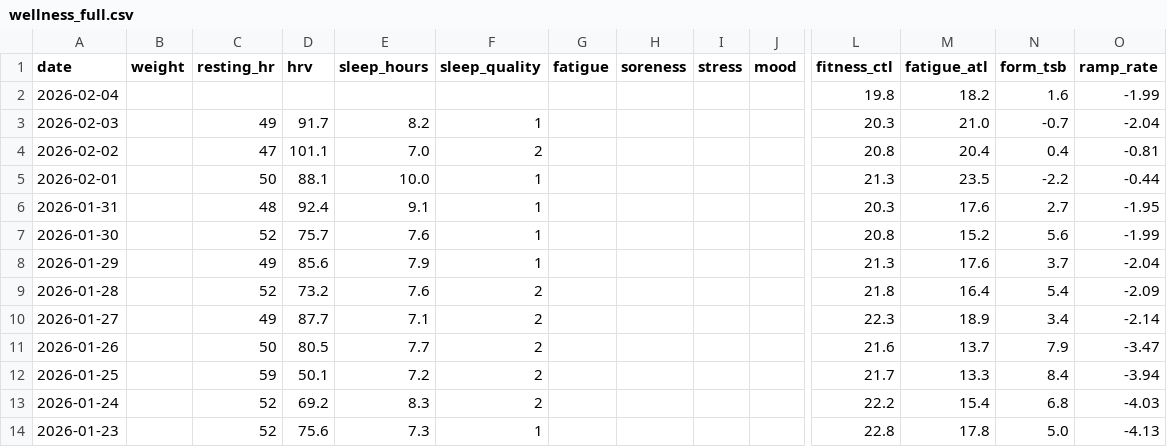
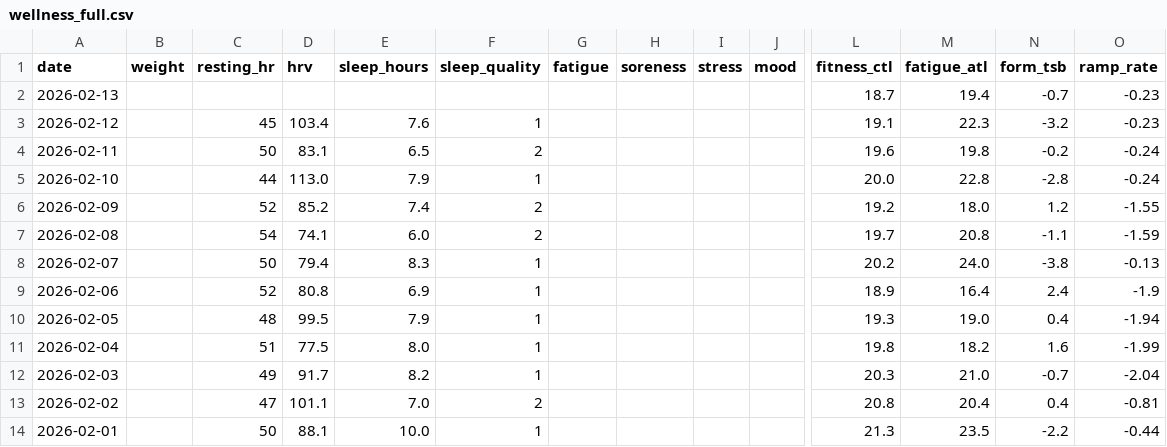
Before and after one commit to basch1117/trainingdata, a CSV file: wellness_full.csv, drawn as a sheet; only a part is shown, gaps mark what is left out; the shorter side is filled out with more unchanged rows; addresses are those after the commit; rows hold the shown columns only; the diff names each change by its address in the sheet, - before the commit and + after, or states it on an @@ line.

Commit message:
Update training data 2026-02-13

```diff
--- a/wellness_full.csv
+++ b/wellness_full.csv
+row 2: 2026-02-13 |  |  |  |  |  |  |  |  |  | 18.7 | 19.4 | -0.7 | -0.23
+row 3: 2026-02-12 |  | 45 | 103.4 | 7.6 | 1 |  |  |  |  | 19.1 | 22.3 | -3.2 | -0.23
+row 4: 2026-02-11 |  | 50 | 83.1 | 6.5 | 2 |  |  |  |  | 19.6 | 19.8 | -0.2 | -0.24
+row 5: 2026-02-10 |  | 44 | 113.0 | 7.9 | 1 |  |  |  |  | 20.0 | 22.8 | -2.8 | -0.24
+row 6: 2026-02-09 |  | 52 | 85.2 | 7.4 | 2 |  |  |  |  | 19.2 | 18.0 | 1.2 | -1.55
+row 7: 2026-02-08 |  | 54 | 74.1 | 6.0 | 2 |  |  |  |  | 19.7 | 20.8 | -1.1 | -1.59
+row 8: 2026-02-07 |  | 50 | 79.4 | 8.3 | 1 |  |  |  |  | 20.2 | 24.0 | -3.8 | -0.13
+row 9: 2026-02-06 |  | 52 | 80.8 | 6.9 | 1 |  |  |  |  | 18.9 | 16.4 | 2.4 | -1.9
+row 10: 2026-02-05 |  | 48 | 99.5 | 7.9 | 1 |  |  |  |  | 19.3 | 19.0 | 0.4 | -1.94
-C11 (resting_hr): (empty)
+C11 (resting_hr): 51
-D11 (hrv): (empty)
+D11 (hrv): 77.5
-E11 (sleep_hours): (empty)
+E11 (sleep_hours): 8.0
-F11 (sleep_quality): (empty)
+F11 (sleep_quality): 1
```
Also changed, not shown: activities_12weeks.csv, activities_full.csv, 3 other files.
